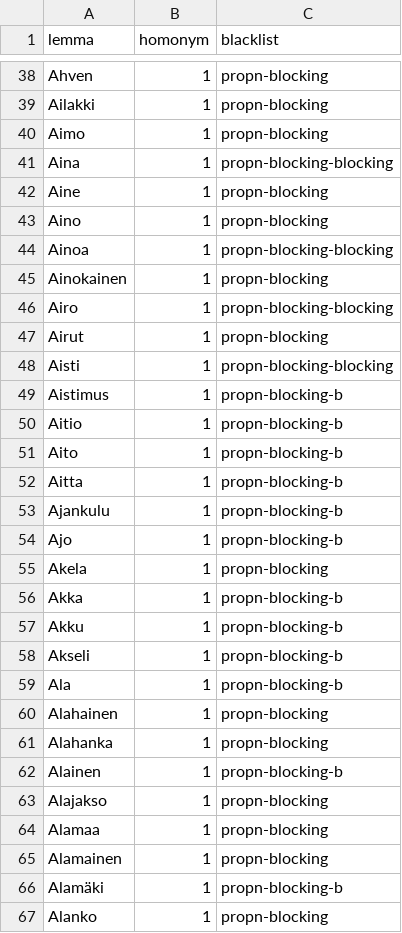
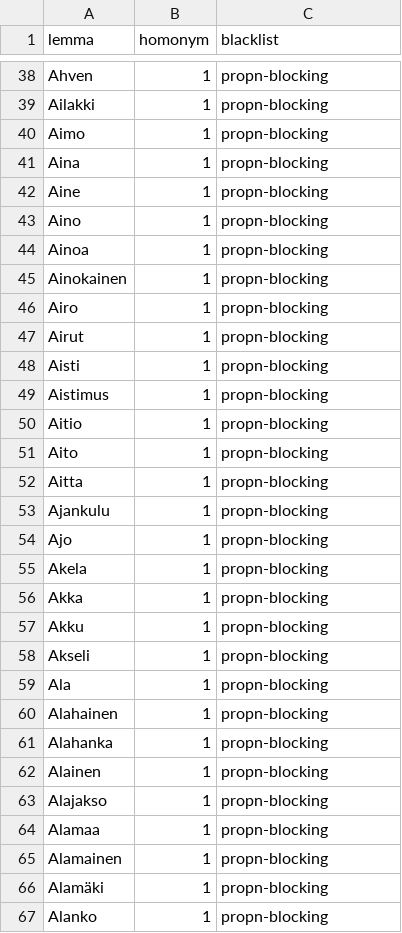
Before and after one commit to flammie/omorfi, a TSV file: src/attributes/blacklisted.tsv, drawn as a sheet; only a part is shown, gaps mark what is left out; the diff covers the shown part only.

Commit message:
blacklisting in wordmaps too

```diff
--- a/src/attributes/blacklisted.tsv
+++ b/src/attributes/blacklisted.tsv
@@ -40,24 +40,24 @@ Ailakki	1	propn-blocking
 Aimo	1	propn-blocking
-Aina	1	propn-blocking-blocking
+Aina	1	propn-blocking
 Aine	1	propn-blocking
 Aino	1	propn-blocking
-Ainoa	1	propn-blocking-blocking
+Ainoa	1	propn-blocking
 Ainokainen	1	propn-blocking
-Airo	1	propn-blocking-blocking
+Airo	1	propn-blocking
 Airut	1	propn-blocking
-Aisti	1	propn-blocking-blocking
-Aistimus	1	propn-blocking-b
-Aitio	1	propn-blocking-b
-Aito	1	propn-blocking-b
-Aitta	1	propn-blocking-b
-Ajankulu	1	propn-blocking-b
-Ajo	1	propn-blocking-b
+Aisti	1	propn-blocking
+Aistimus	1	propn-blocking
+Aitio	1	propn-blocking
+Aito	1	propn-blocking
+Aitta	1	propn-blocking
+Ajankulu	1	propn-blocking
+Ajo	1	propn-blocking
 Akela	1	propn-blocking
-Akka	1	propn-blocking-b
-Akku	1	propn-blocking-b
-Akseli	1	propn-blocking-b
-Ala	1	propn-blocking-b
+Akka	1	propn-blocking
+Akku	1	propn-blocking
+Akseli	1	propn-blocking
+Ala	1	propn-blocking
 Alahainen	1	propn-blocking
 Alahanka	1	propn-blocking
-Alainen	1	propn-blocking-b
+Alainen	1	propn-blocking
 Alajakso	1	propn-blocking
@@ -65,3 +65,3 @@ Alamaa	1	propn-blocking
 Alamainen	1	propn-blocking
-Alamäki	1	propn-blocking-b
+Alamäki	1	propn-blocking
 Alanko	1	propn-blocking
```
Also changed, not shown: 2 removed rows and 38 edited cells elsewhere in this file, 3 other files.
